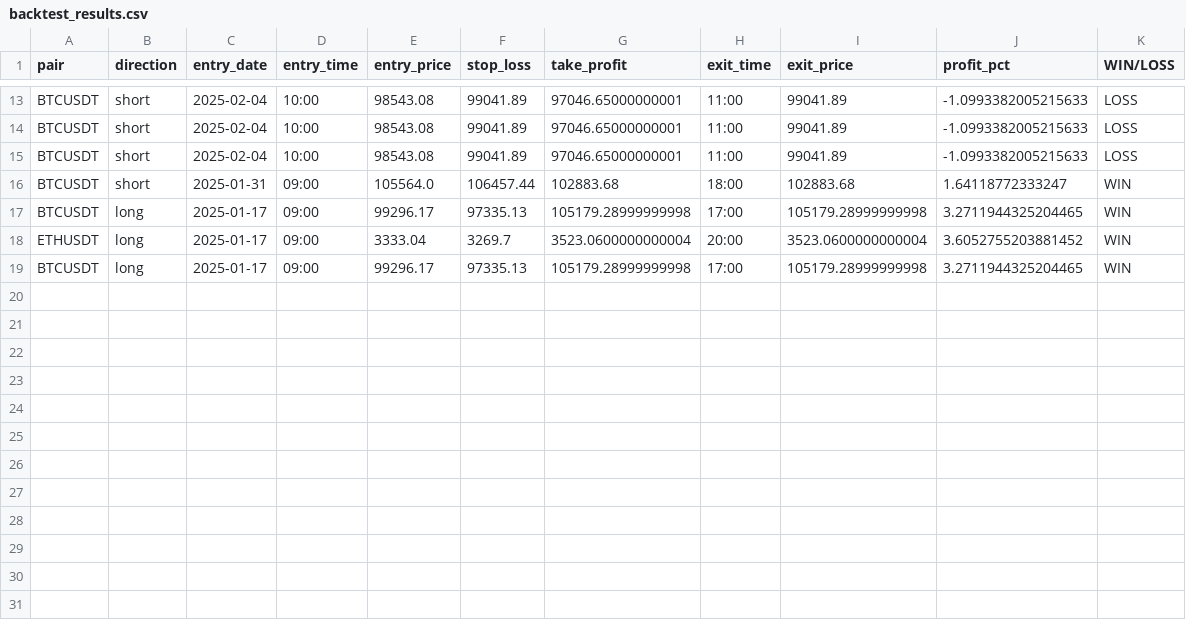
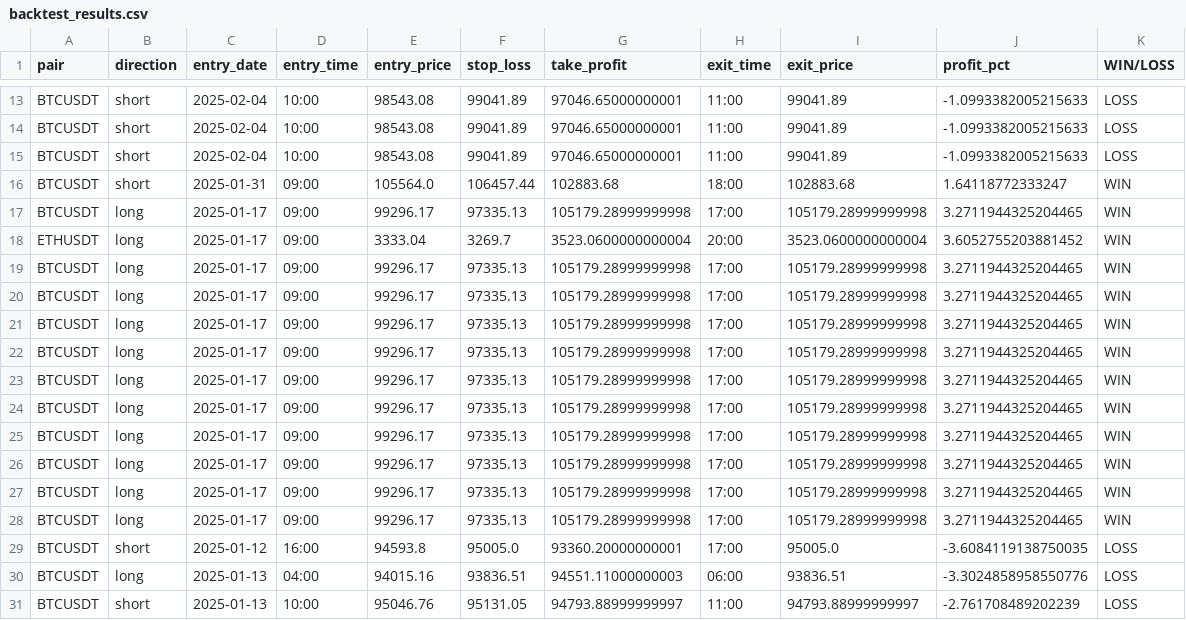
Before and after one commit to sevenstyles/ai-trading-bot, a CSV file: strategy_fakeout/backtest_results.csv, drawn as a sheet; only a part is shown, gaps mark what is left out.

```diff
--- a/strategy_fakeout/backtest_results.csv
+++ b/strategy_fakeout/backtest_results.csv
@@ -19 +19,13 @@ ETHUSDT,long,2025-01-17,09:00,3333.04,3269.7,3523.0600000000004,20:00,3523.06000
 BTCUSDT,long,2025-01-17,09:00,99296.17,97335.13,105179.28999999998,17:00,105179.28999999998,3.2711944325204465,WIN
+BTCUSDT,long,2025-01-17,09:00,99296.17,97335.13,105179.28999999998,17:00,105179.28999999998,3.2711944325204465,WIN
+BTCUSDT,long,2025-01-17,09:00,99296.17,97335.13,105179.28999999998,17:00,105179.28999999998,3.2711944325204465,WIN
+BTCUSDT,long,2025-01-17,09:00,99296.17,97335.13,105179.28999999998,17:00,105179.28999999998,3.2711944325204465,WIN
+BTCUSDT,long,2025-01-17,09:00,99296.17,97335.13,105179.28999999998,17:00,105179.28999999998,3.2711944325204465,WIN
+BTCUSDT,long,2025-01-17,09:00,99296.17,97335.13,105179.28999999998,17:00,105179.28999999998,3.2711944325204465,WIN
+BTCUSDT,long,2025-01-17,09:00,99296.17,97335.13,105179.28999999998,17:00,105179.28999999998,3.2711944325204465,WIN
+BTCUSDT,long,2025-01-17,09:00,99296.17,97335.13,105179.28999999998,17:00,105179.28999999998,3.2711944325204465,WIN
+BTCUSDT,long,2025-01-17,09:00,99296.17,97335.13,105179.28999999998,17:00,105179.28999999998,3.2711944325204465,WIN
+BTCUSDT,long,2025-01-17,09:00,99296.17,97335.13,105179.28999999998,17:00,105179.28999999998,3.2711944325204465,WIN
+BTCUSDT,short,2025-01-12,16:00,94593.8,95005.0,93360.20000000001,17:00,95005.0,-3.6084119138750035,LOSS
+BTCUSDT,long,2025-01-13,04:00,94015.16,93836.51,94551.11000000003,06:00,93836.51,-3.3024858958550776,LOSS
+BTCUSDT,short,2025-01-13,10:00,95046.76,95131.05,94793.88999999997,11:00,94793.88999999997,-2.761708489202239,LOSS
```
Also changed, not shown: 5 other files.
